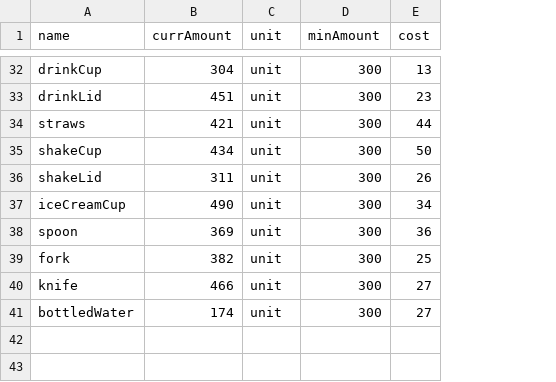
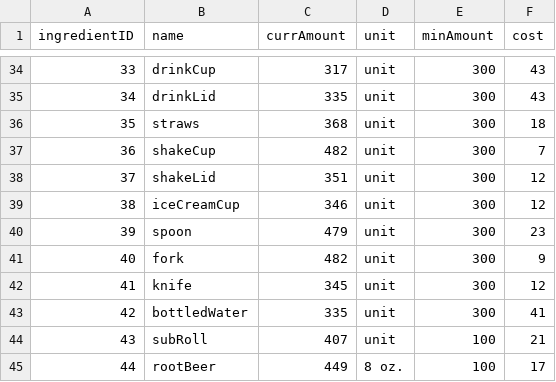
Before and after one commit to CSCE315-Spring23/CSCE315_Project2_4, a CSV file: data/Inventory.csv, drawn as a sheet; only a part is shown, gaps mark what is left out; addresses are those after the commit; the diff covers the shown part only; the diff names each change by its address in the sheet, - before the commit and + after, or states it on an @@ line.

```diff
--- a/data/Inventory.csv
+++ b/data/Inventory.csv
+column A (ingredientID), rows 34-43: 33 | 34 | 35 | 36 | 37 | 38 | 39 | 40 | 41 | 42
-C34 (currAmount): 304
+C34 (currAmount): 317
-F34 (cost): 13
+F34 (cost): 43
-C35 (currAmount): 451
+C35 (currAmount): 335
-F35 (cost): 23
+F35 (cost): 43
-C36 (currAmount): 421
+C36 (currAmount): 368
-F36 (cost): 44
+F36 (cost): 18
-C37 (currAmount): 434
+C37 (currAmount): 482
-F37 (cost): 50
+F37 (cost): 7
-C38 (currAmount): 311
+C38 (currAmount): 351
-F38 (cost): 26
+F38 (cost): 12
-C39 (currAmount): 490
+C39 (currAmount): 346
-F39 (cost): 34
+F39 (cost): 12
-C40 (currAmount): 369
+C40 (currAmount): 479
-F40 (cost): 36
+F40 (cost): 23
-C41 (currAmount): 382
+C41 (currAmount): 482
-F41 (cost): 25
+F41 (cost): 9
-C42 (currAmount): 466
+C42 (currAmount): 345
-F42 (cost): 27
+F42 (cost): 12
-C43 (currAmount): 174
+C43 (currAmount): 335
-F43 (cost): 27
+F43 (cost): 41
+row 44: 43 | subRoll | 407 | unit | 100 | 21
+row 45: 44 | rootBeer | 449 | 8 oz. | 100 | 17
```
Also changed, not shown: 2 added rows and 60 edited cells elsewhere in this file, data/ItemIngredients.csv, data/MenuItems.csv.
